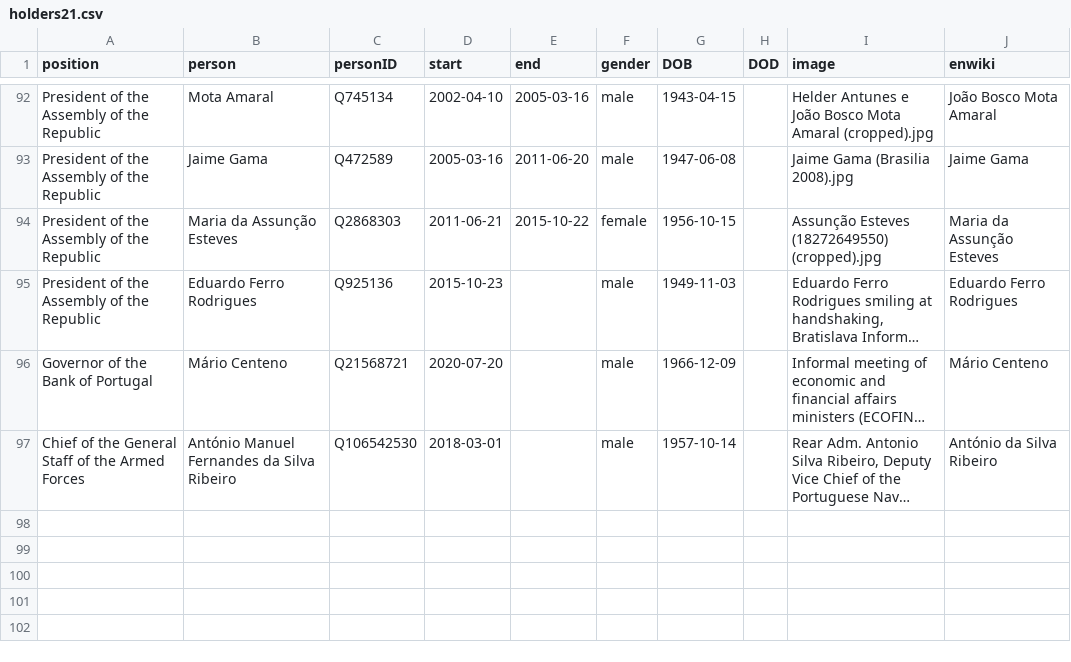
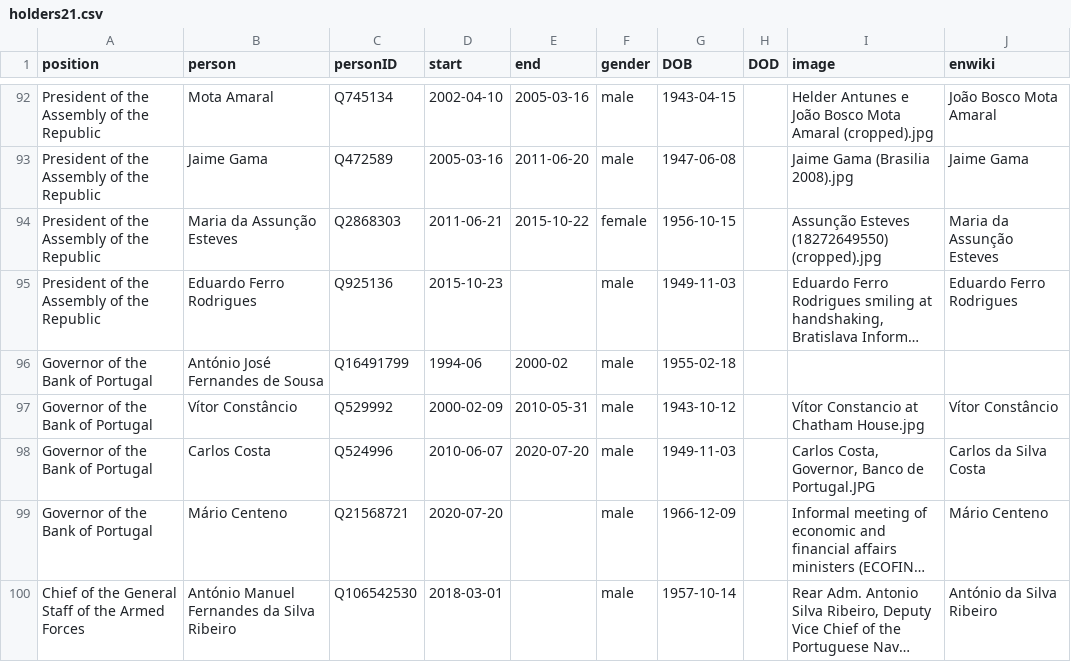
Before and after one commit to every-politician-scrapers/portugal-cabinet, a CSV file: html/holders21.csv, drawn as a sheet; only a part is shown, gaps mark what is left out; long unchanged cells end in …; the diff names each change by its address in the sheet, - before the commit and + after, or states it on an @@ line.

```diff
--- a/html/holders21.csv
+++ b/html/holders21.csv
+row 96: Governor of the Bank of Portugal | António José Fernandes de Sousa | Q16491799 | 1994-06 | 2000-02 | male | 1955-02-18
+row 97: Governor of the Bank of Portugal | Vítor Constâncio | Q529992 | 2000-02-09 | 2010-05-31 | male | 1943-10-12 |  | Vítor Constancio at Chatham House.jpg | Vítor Constâncio
+row 98: Governor of the Bank of Portugal | Carlos Costa | Q524996 | 2010-06-07 | 2020-07-20 | male | 1949-11-03 |  | Carlos Costa, Governor, Banco de Portugal.JPG | Carlos da Silva Costa
```
Also changed, not shown: html/legislators.csv.
